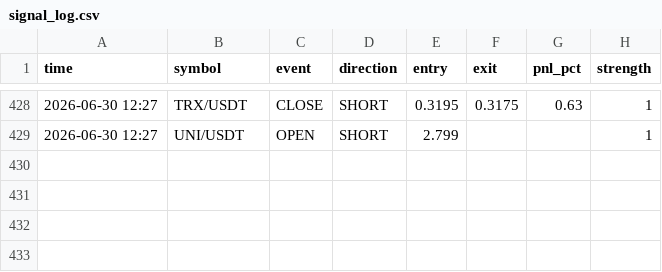
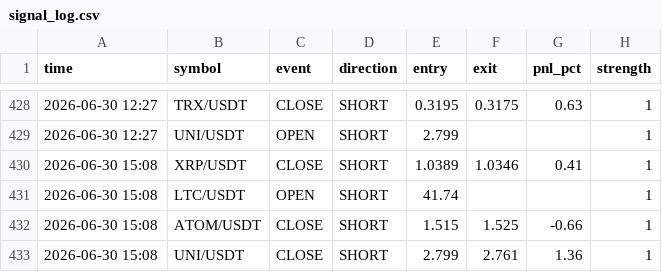
Before and after one commit to ferdibldk01-byte/trader, a CSV file: state/signal_log.csv, drawn as a sheet; only a part is shown, gaps mark what is left out.

```diff
--- a/state/signal_log.csv
+++ b/state/signal_log.csv
@@ -429 +429,5 @@ time,symbol,event,direction,entry,exit,pnl_pct,strength
 2026-06-30 12:27,UNI/USDT,OPEN,SHORT,2.799,,,1
+2026-06-30 15:08,XRP/USDT,CLOSE,SHORT,1.0389,1.0346,0.41,1
+2026-06-30 15:08,LTC/USDT,OPEN,SHORT,41.74,,,1
+2026-06-30 15:08,ATOM/USDT,CLOSE,SHORT,1.515,1.525,-0.66,1
+2026-06-30 15:08,UNI/USDT,CLOSE,SHORT,2.799,2.761,1.36,1
```
Also changed, not shown: 1 other file.
